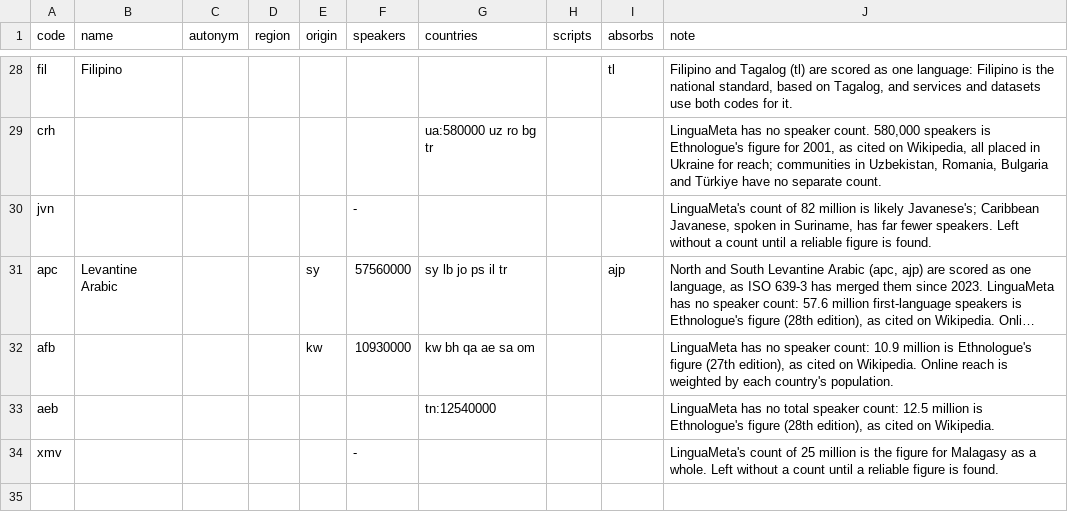
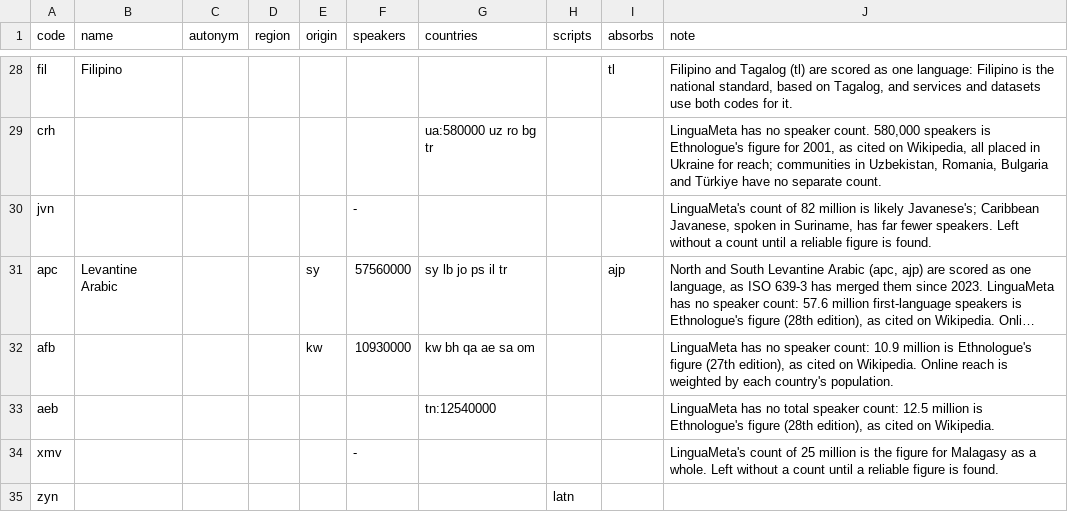
Before and after one commit to sandyfritchie/ltdi, a CSV file: config/language_overrides.csv, drawn as a sheet; only a part is shown, gaps mark what is left out; long unchanged cells end in …; the diff names each change by its address in the sheet, - before the commit and + after, or states it on an @@ line.

```diff
--- a/config/language_overrides.csv
+++ b/config/language_overrides.csv
+row 35: zyn |  |  |  |  |  |  | latn
```
Also changed, not shown: 34 other files.
